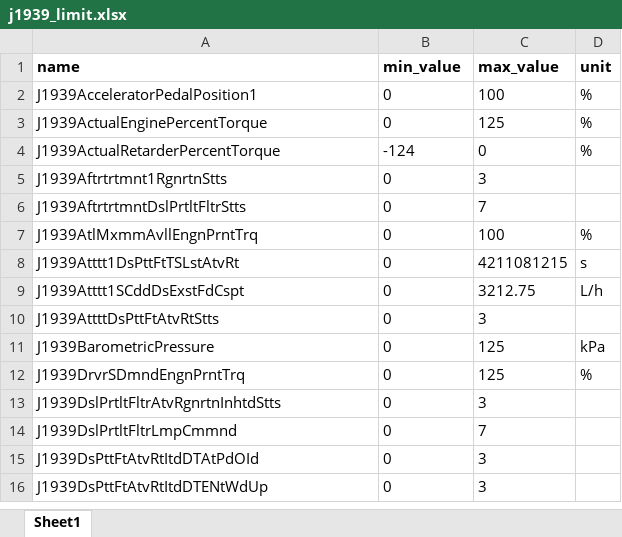
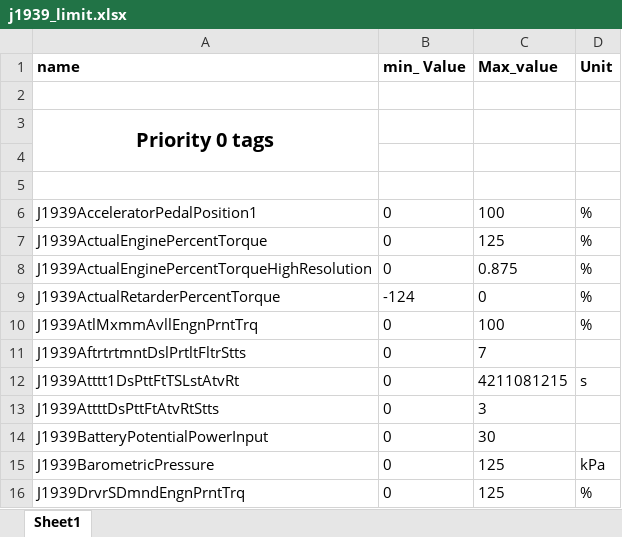
Before and after one commit to Mantaj-Singh-Sandhu/Chinook-2.0, an Excel workbook: Chinook 2.0/j1939_limit.xlsx, sheet Sheet1, drawn as a sheet; only a part is shown; the shorter side is filled out with more unchanged rows; values as stored, in another font and other column widths than the file's, no borders; removed rows and columns are numbered as before the commit, all else as after; the diff covers the shown part only; the diff names each change by its address in the sheet, - before the commit and + after, or states it on an @@ line.

```diff
--- a/Chinook 2.0/j1939_limit.xlsx (sheet Sheet1)
+++ b/Chinook 2.0/j1939_limit.xlsx (sheet Sheet1)
-B1: min_value
+B1: min_ Value
-C1: max_value
+C1: Max_value
-D1: unit
+D1: Unit
+row 2: (empty)
+row 3: Priority 0 tags
+row 4: (empty)
+row 5: (empty)
+row 8: J1939ActualEnginePercentTorqueHighResolution | 0 | 0.875 | %
@@ row 5 moved to row 64: J1939Aftrtrtmnt1RgnrtnStts @@
@@ row 7 moved to row 10: J1939AtlMxmmAvllEngnPrntTrq @@
-row 9: J1939Atttt1SCddDsExstFdCspt | 0 | 3212.75 | L/h
+row 14: J1939BatteryPotentialPowerInput | 0 | 30
```
Also changed, not shown: 58 added rows, 1 removed row, 3 moved rows and 6 edited cells elsewhere in this sheet.
